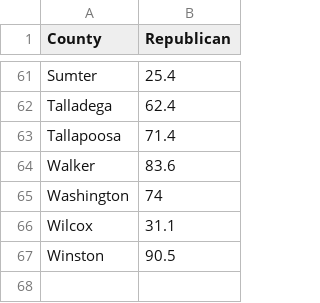
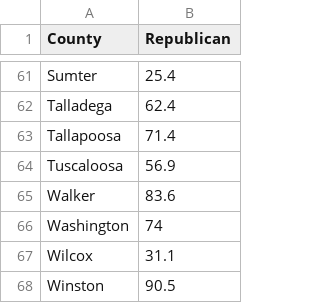
Before and after one commit to cob224/stemsi, a CSV file: alpoli.csv, drawn as a sheet; only a part is shown, gaps mark what is left out; the diff names each change by its address in the sheet, - before the commit and + after, or states it on an @@ line.

Commit message:
Update alpoli.csv

```diff
--- a/alpoli.csv
+++ b/alpoli.csv
+row 64: Tuscaloosa | 56.9
```
